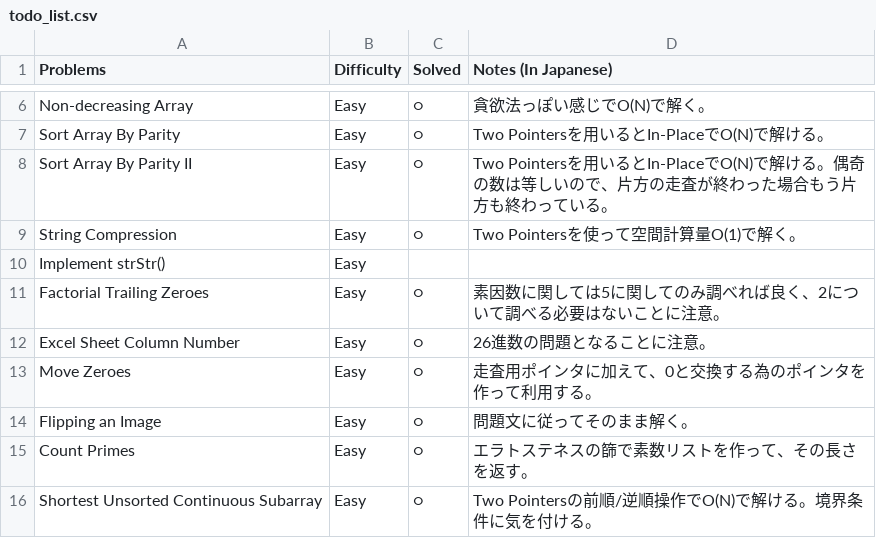
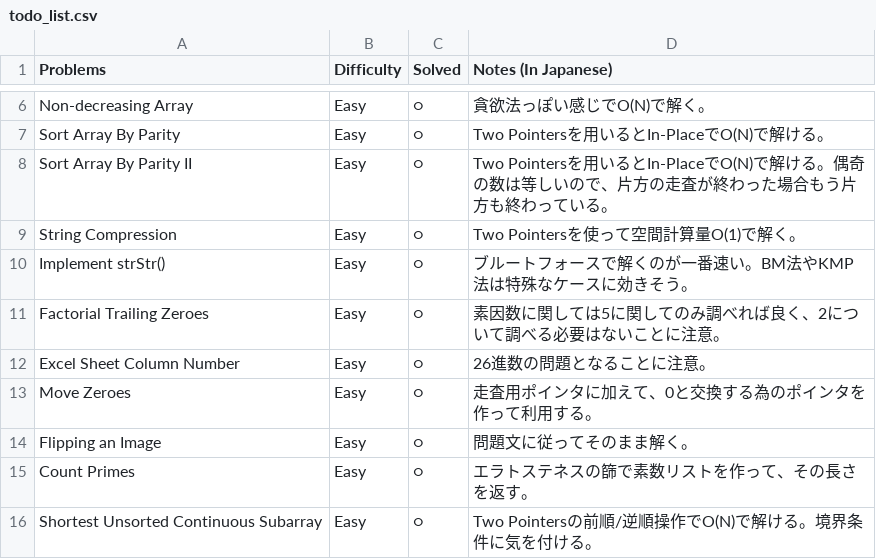
Before and after one commit to sokazaki/leetcode_solutions, a CSV file: todo_list.csv, drawn as a sheet; only a part is shown, gaps mark what is left out.

Commit message:
Update todo_list.csv

```diff
--- a/todo_list.csv
+++ b/todo_list.csv
@@ -9,3 +9,3 @@ Sort Array By Parity II,Easy,○,Two Pointersを用いるとIn-PlaceでO(N)で
 String Compression,Easy,○,Two Pointersを使って空間計算量O(1)で解く。
-Implement strStr(),Easy,,
+Implement strStr(),Easy,○,ブルートフォースで解くのが一番速い。BM法やKMP法は特殊なケースに効きそう。
 Factorial Trailing Zeroes,Easy,○,素因数に関しては5に関してのみ調べれば良く、2について調べる必要はないことに注意。
```
